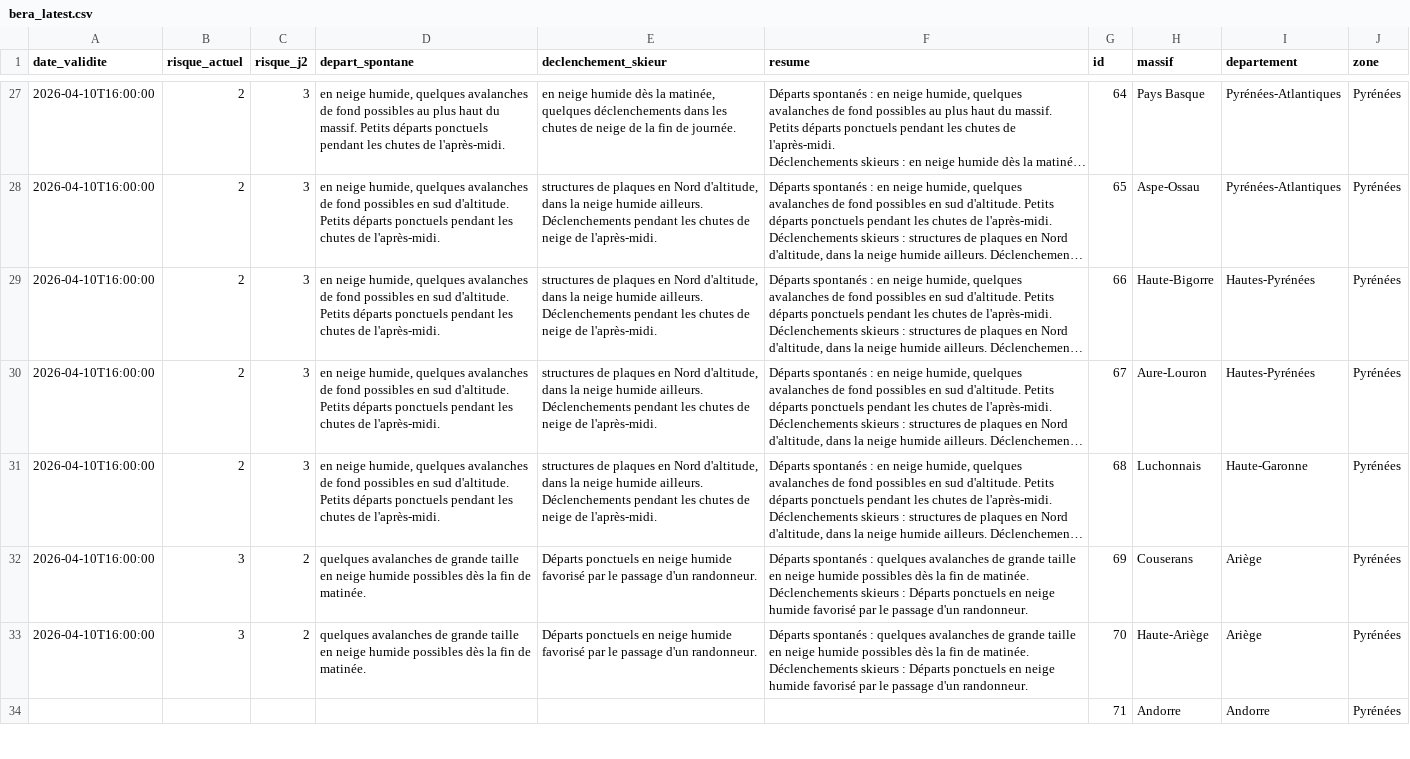
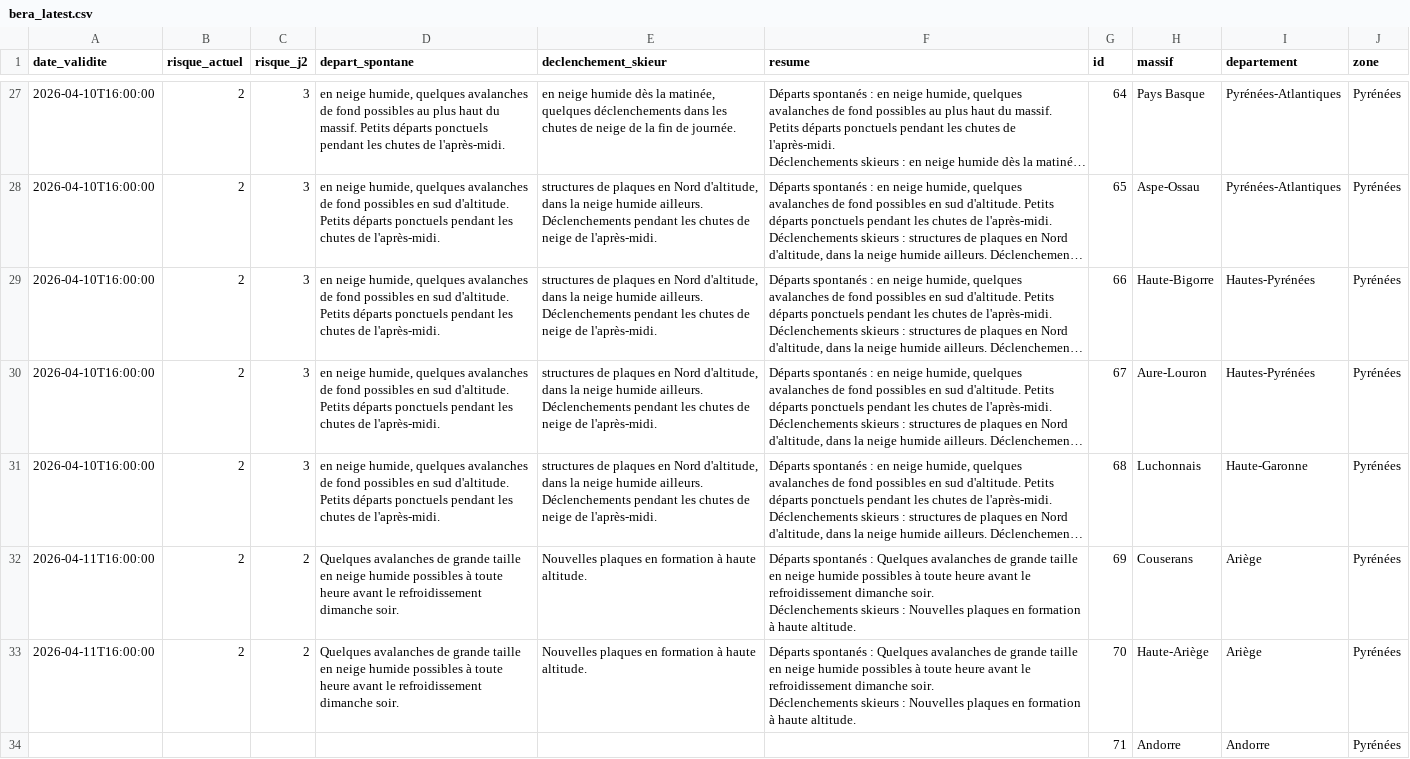
Before and after one commit to Tinevagio/Ski-touring-live, a CSV file: data/bera_latest.csv, drawn as a sheet; only a part is shown, gaps mark what is left out; long unchanged cells end in …; ↵ is a line break in a cell; the diff covers the shown part only; the diff names each change by its address in the sheet, - before the commit and + after, or states it on an @@ line.

```diff
--- a/data/bera_latest.csv
+++ b/data/bera_latest.csv
-A32:A33 (date_validite): 2026-04-10T16:00:00
+A32:A33 (date_validite): 2026-04-11T16:00:00
-B32:B33 (risque_actuel): 3
+B32:B33 (risque_actuel): 2
-D32:D33 (depart_spontane): quelques avalanches de grande taille en neige humide possibles dès la fin de matinée.
+D32:D33 (depart_spontane): Quelques avalanches de grande taille en neige humide possibles à toute heure avant le refroidissement dimanche soir.
-E32:E33 (declenchement_skieur): Départs ponctuels en neige humide favorisé par le passage d'un randonneur.
+E32:E33 (declenchement_skieur): Nouvelles plaques en formation à haute altitude.
-F32:F33 (resume): …spontanés : quelques avalanches de grande taille en neige humide possibles dès la fin de matinée. ↵ Déclenchements skieurs : Départs ponctuels en neige humide favorisé par le passage d'un randonneur.
+F32:F33 (resume): …spontanés : Quelques avalanches de grande taille en neige humide possibles à toute heure avant le refroidissement dimanche soir. ↵ Déclenchements skieurs : Nouvelles plaques en formation à haute altitude.
```
Also changed, not shown: 98 edited cells elsewhere in this file, 1 other file.
